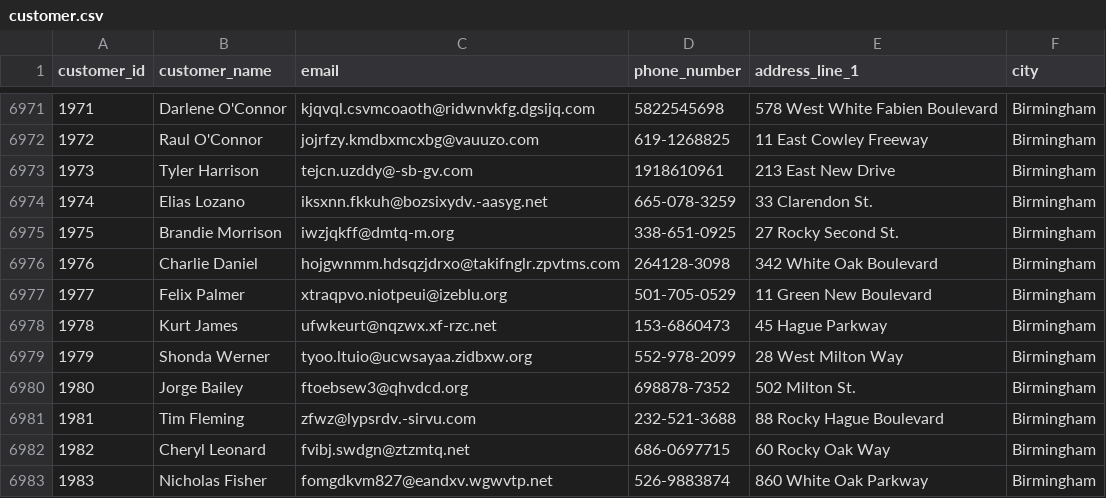
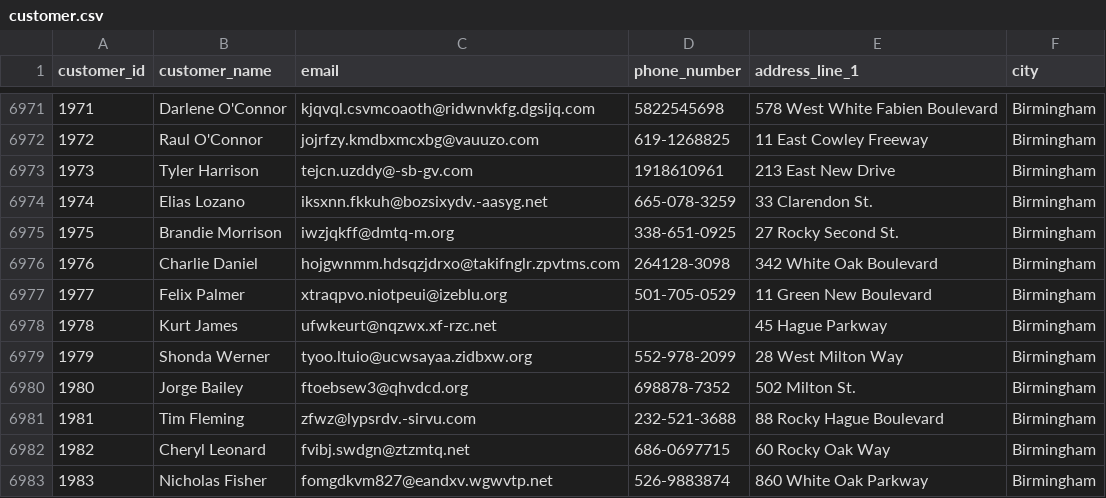
Before and after one commit to lhennerley/SideTradeCA-02, a CSV file: DataFiles/customer.csv, drawn as a sheet; only a part is shown, gaps mark what is left out; the diff covers the shown part only.

```diff
--- a/DataFiles/customer.csv
+++ b/DataFiles/customer.csv
@@ -6977,3 +6977,3 @@ customer_id|customer_name|email|phone_number|address_line_1|city
 1977|Felix Palmer|xtraqpvo.niotpeui@izeblu.org|501-705-0529|11 Green New Boulevard|Birmingham
-1978|Kurt James|ufwkeurt@nqzwx.xf-rzc.net|153-6860473|45 Hague Parkway|Birmingham
+1978|Kurt James|ufwkeurt@nqzwx.xf-rzc.net||45 Hague Parkway|Birmingham
 1979|Shonda Werner|tyoo.ltuio@ucwsayaa.zidbxw.org|552-978-2099|28 West Milton Way|Birmingham
```
Also changed, not shown: 11 edited cells elsewhere in this file, 2 other files.
